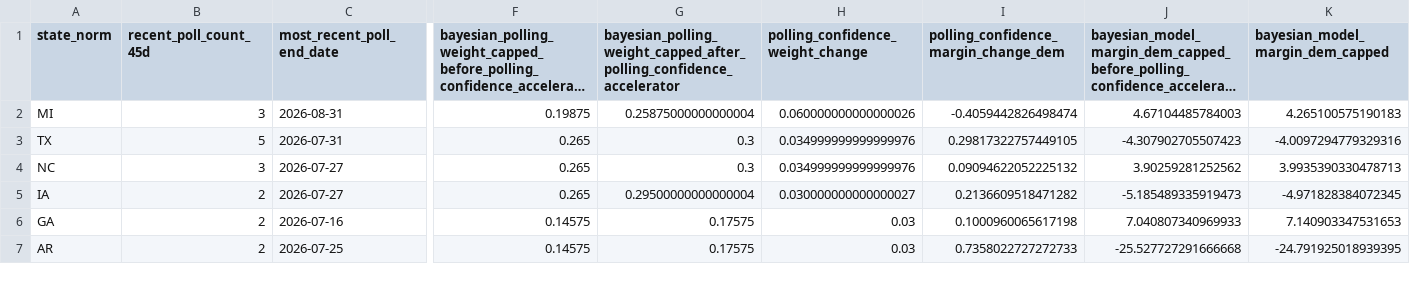
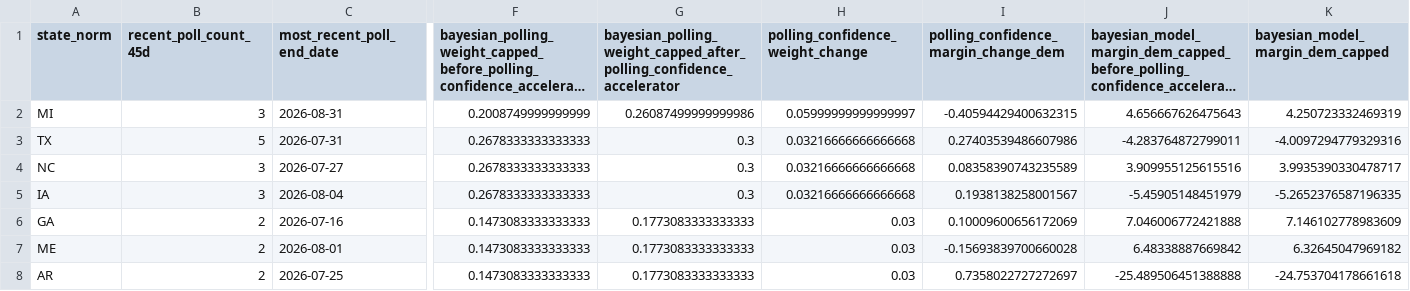
Before and after one commit to benyelin/2026-Senate-Model, a CSV file: outputs/senate_polling_confidence_accelerator_audit.csv, drawn as a sheet; only a part is shown, gaps mark what is left out; long unchanged cells end in …; addresses are those after the commit; rows hold the shown columns only; the diff covers the shown part only; the diff names each change by its address in the sheet, - before the commit and + after, or states it on an @@ line.

```diff
--- a/outputs/senate_polling_confidence_accelerator_audit.csv
+++ b/outputs/senate_polling_confidence_accelerator_audit.csv
-F2: 0.19875
+F2: 0.2008749999999999
-G2: 0.25875000000000004
+G2: 0.26087499999999986
-H2 (polling_confidence_weight_change): 0.060000000000000026
+H2 (polling_confidence_weight_change): 0.05999999999999997
-I2: -0.4059442826498474
+I2: -0.40594429400632315
-J2: 4.67104485784003
+J2: 4.656667626475643
-K2 (bayesian_model_margin_dem_capped): 4.265100575190183
+K2 (bayesian_model_margin_dem_capped): 4.250723332469319
-F3:F5: 0.265
+F3:F5: 0.2678333333333333
-H3:H4 (polling_confidence_weight_change): 0.034999999999999976
+H3:H4 (polling_confidence_weight_change): 0.03216666666666668
-I3: 0.29817322757449105
+I3: 0.27403539486607986
-J3: -4.307902705507423
+J3: -4.283764872799011
-I4: 0.09094622052225132
+I4: 0.08358390743235589
-J4: 3.90259281252562
+J4: 3.909955125615516
-K4 (bayesian_model_margin_dem_capped): 3.9935390330478713
+K4 (bayesian_model_margin_dem_capped): 3.9935390330478717
-B5 (recent_poll_count_45d): 2
+B5 (recent_poll_count_45d): 3
-C5 (most_recent_poll_end_date): 2026-07-27
+C5 (most_recent_poll_end_date): 2026-08-04
-G5: 0.29500000000000004
+G5: 0.3
-H5 (polling_confidence_weight_change): 0.030000000000000027
+H5 (polling_confidence_weight_change): 0.03216666666666668
-I5: 0.2136609518471282
+I5: 0.1938138258001567
-J5: -5.185489335919473
+J5: -5.45905148451979
-K5 (bayesian_model_margin_dem_capped): -4.971828384072345
+K5 (bayesian_model_margin_dem_capped): -5.2652376587196335
-F6: 0.14575
+F6: 0.1473083333333333
-G6: 0.17575
+G6: 0.1773083333333333
-I6: 0.1000960065617198
+I6: 0.10009600656172069
-J6: 7.040807340969933
+J6: 7.046006772421888
-K6 (bayesian_model_margin_dem_capped): 7.140903347531653
+K6 (bayesian_model_margin_dem_capped): 7.146102778983609
+row 7: ME | 2 | 2026-08-01 | 0.1473083333333333 | 0.1773083333333333 | 0.03 | -0.15693839700660028 | 6.48338887669842 | 6.32645047969182
-F8: 0.14575
+F8: 0.1473083333333333
-G8: 0.17575
+G8: 0.1773083333333333
-I8: 0.7358022727272733
+I8: 0.7358022727272697
-J8: -25.527727291666668
+J8: -25.489506451388888
-K8 (bayesian_model_margin_dem_capped): -24.791925018939395
+K8 (bayesian_model_margin_dem_capped): -24.753704178661618
```
Also changed, not shown: 1 removed row and 31 edited cells elsewhere in this file, inputs/bayesian_update_generated.csv, inputs/manual_polls_adjusted.csv, 18 other files.
